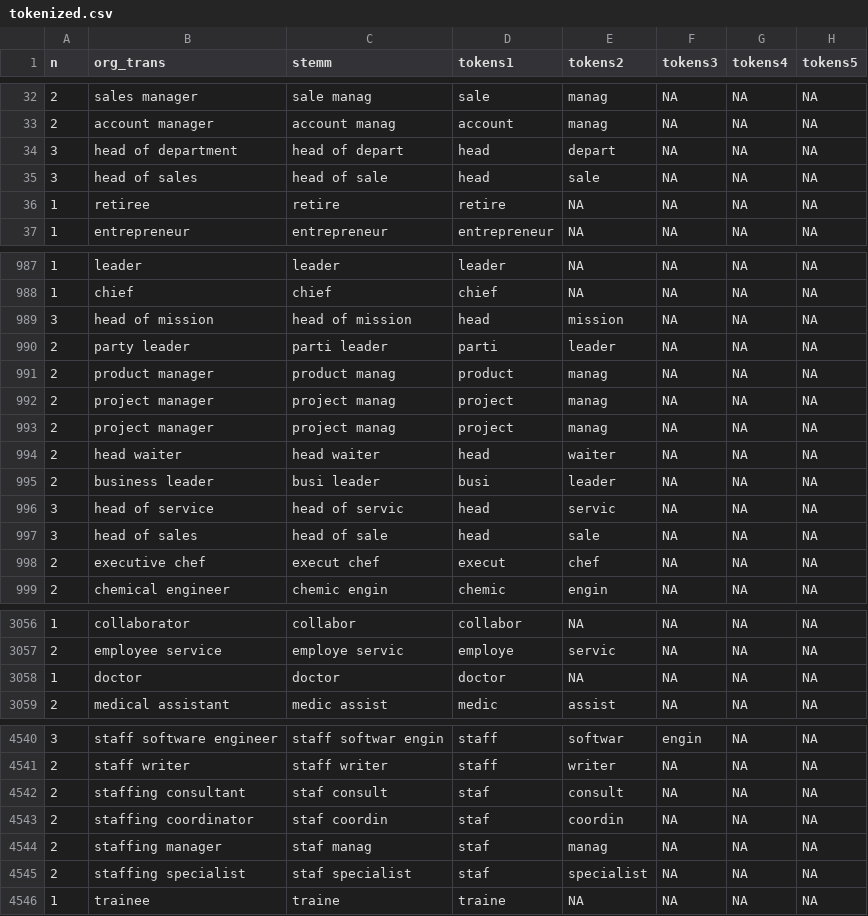
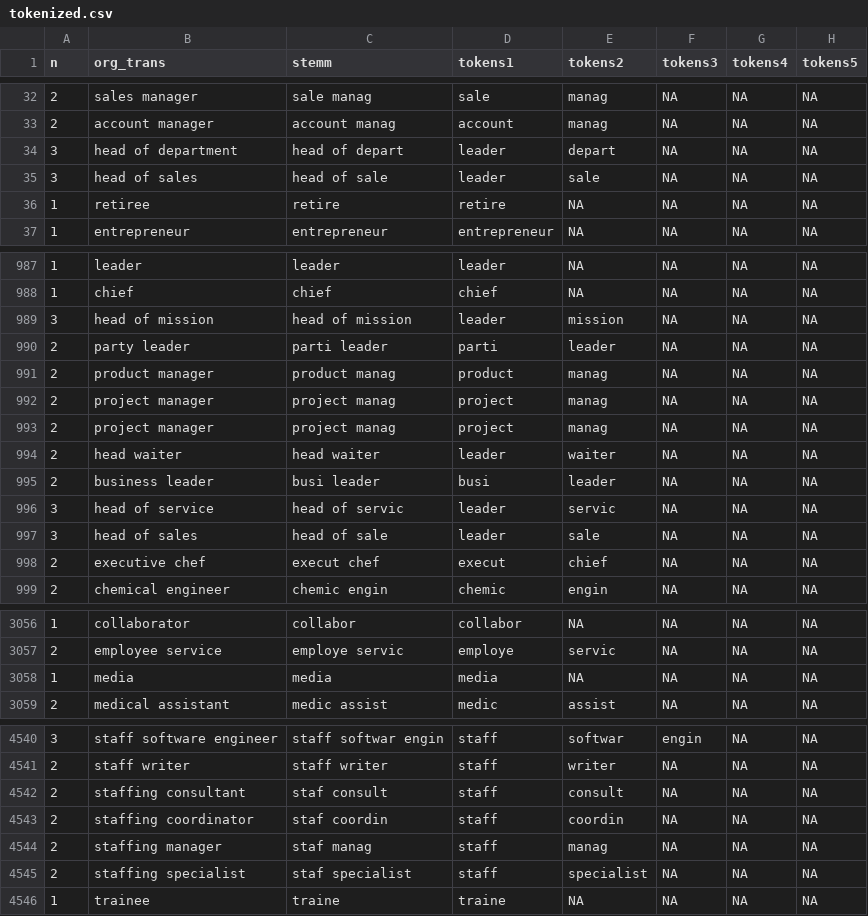
Before and after one commit to hodsonjames/employment, a CSV file: roles/R/tokenized.csv, drawn as a sheet; only a part is shown, gaps mark what is left out; the diff covers the shown part only.

```diff
--- a/roles/R/tokenized.csv
+++ b/roles/R/tokenized.csv
@@ -33,4 +33,4 @@
 2,"account manager","account manag","account","manag",NA,NA,NA
-3,"head of department","head of depart","head","depart",NA,NA,NA
-3,"head of sales","head of sale","head","sale",NA,NA,NA
+3,"head of department","head of depart","leader","depart",NA,NA,NA
+3,"head of sales","head of sale","leader","sale",NA,NA,NA
 1,"retiree","retire","retire",NA,NA,NA,NA
@@ -988,3 +988,3 @@
 1,"chief","chief","chief",NA,NA,NA,NA
-3,"head of mission","head of mission","head","mission",NA,NA,NA
+3,"head of mission","head of mission","leader","mission",NA,NA,NA
 2,"party leader","parti leader","parti","leader",NA,NA,NA
@@ -993,7 +993,7 @@
 2,"project manager","project manag","project","manag",NA,NA,NA
-2,"head waiter","head waiter","head","waiter",NA,NA,NA
+2,"head waiter","head waiter","leader","waiter",NA,NA,NA
 2,"business leader","busi leader","busi","leader",NA,NA,NA
-3,"head of service","head of servic","head","servic",NA,NA,NA
-3,"head of sales","head of sale","head","sale",NA,NA,NA
-2,"executive chef","execut chef","execut","chef",NA,NA,NA
+3,"head of service","head of servic","leader","servic",NA,NA,NA
+3,"head of sales","head of sale","leader","sale",NA,NA,NA
+2,"executive chef","execut chef","execut","chief",NA,NA,NA
 2,"chemical engineer","chemic engin","chemic","engin",NA,NA,NA
@@ -3057,3 +3057,3 @@
 2,"employee service","employe servic","employe","servic",NA,NA,NA
-1,"doctor","doctor","doctor",NA,NA,NA,NA
+1,"media","media","media",NA,NA,NA,NA
 2,"medical assistant","medic assist","medic","assist",NA,NA,NA
@@ -4541,6 +4541,6 @@
 2,"staff writer","staff writer","staff","writer",NA,NA,NA
-2,"staffing consultant","staf consult","staf","consult",NA,NA,NA
-2,"staffing coordinator","staf coordin","staf","coordin",NA,NA,NA
-2,"staffing manager","staf manag","staf","manag",NA,NA,NA
-2,"staffing specialist","staf specialist","staf","specialist",NA,NA,NA
+2,"staffing consultant","staf consult","staff","consult",NA,NA,NA
+2,"staffing coordinator","staf coordin","staff","coordin",NA,NA,NA
+2,"staffing manager","staf manag","staff","manag",NA,NA,NA
+2,"staffing specialist","staf specialist","staff","specialist",NA,NA,NA
 1,"trainee","traine","traine",NA,NA,NA,NA
```
Also changed, not shown: 81 edited cells elsewhere in this file, roles/R/prior.csv, 1 other file.
